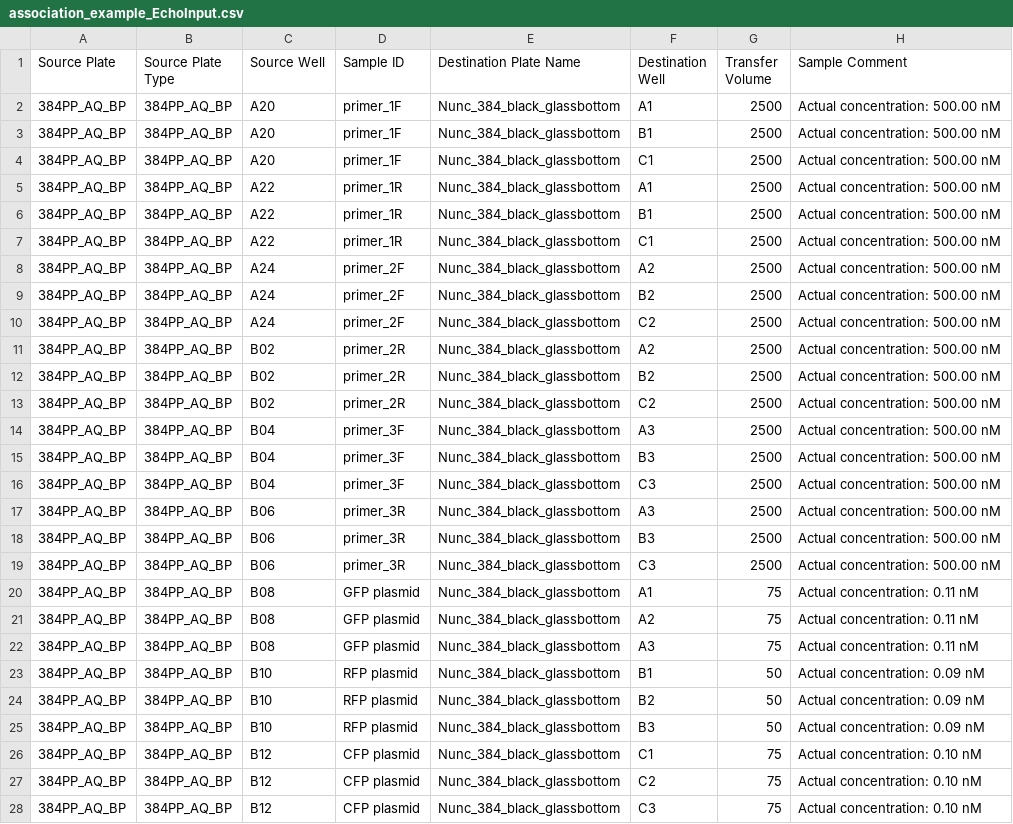
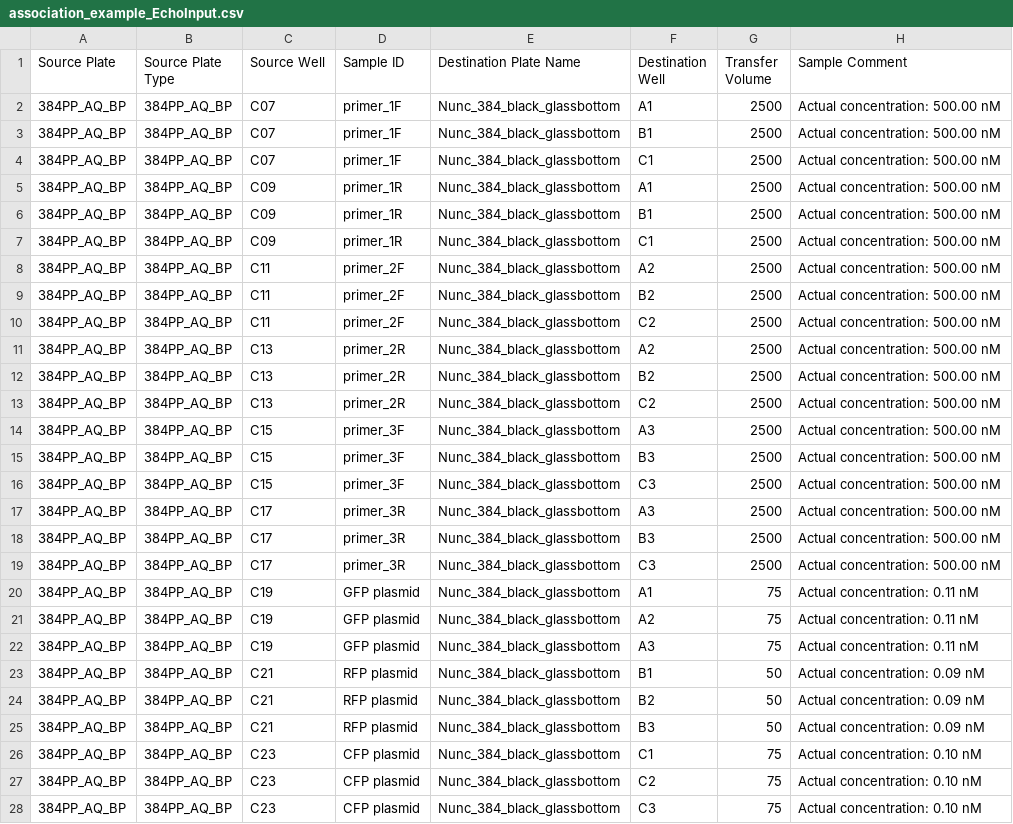
Before and after one commit to sclamons/murraylab_tools, a CSV file: examples/association_list/outputs/association_example_EchoInput.csv, drawn as a sheet.

```diff
--- a/examples/association_list/outputs/association_example_EchoInput.csv
+++ b/examples/association_list/outputs/association_example_EchoInput.csv
@@ -1,28 +1,28 @@
 Source Plate,Source Plate Type,Source Well,Sample ID,Destination Plate Name,Destination Well,Transfer Volume,Sample Comment
-384PP_AQ_BP,384PP_AQ_BP,A20,primer_1F,Nunc_384_black_glassbottom,A1,2500,Actual concentration: 500.00 nM
-384PP_AQ_BP,384PP_AQ_BP,A20,primer_1F,Nunc_384_black_glassbottom,B1,2500,Actual concentration: 500.00 nM
-384PP_AQ_BP,384PP_AQ_BP,A20,primer_1F,Nunc_384_black_glassbottom,C1,2500,Actual concentration: 500.00 nM
-384PP_AQ_BP,384PP_AQ_BP,A22,primer_1R,Nunc_384_black_glassbottom,A1,2500,Actual concentration: 500.00 nM
-384PP_AQ_BP,384PP_AQ_BP,A22,primer_1R,Nunc_384_black_glassbottom,B1,2500,Actual concentration: 500.00 nM
-384PP_AQ_BP,384PP_AQ_BP,A22,primer_1R,Nunc_384_black_glassbottom,C1,2500,Actual concentration: 500.00 nM
-384PP_AQ_BP,384PP_AQ_BP,A24,primer_2F,Nunc_384_black_glassbottom,A2,2500,Actual concentration: 500.00 nM
-384PP_AQ_BP,384PP_AQ_BP,A24,primer_2F,Nunc_384_black_glassbottom,B2,2500,Actual concentration: 500.00 nM
-384PP_AQ_BP,384PP_AQ_BP,A24,primer_2F,Nunc_384_black_glassbottom,C2,2500,Actual concentration: 500.00 nM
-384PP_AQ_BP,384PP_AQ_BP,B02,primer_2R,Nunc_384_black_glassbottom,A2,2500,Actual concentration: 500.00 nM
-384PP_AQ_BP,384PP_AQ_BP,B02,primer_2R,Nunc_384_black_glassbottom,B2,2500,Actual concentration: 500.00 nM
-384PP_AQ_BP,384PP_AQ_BP,B02,primer_2R,Nunc_384_black_glassbottom,C2,2500,Actual concentration: 500.00 nM
-384PP_AQ_BP,384PP_AQ_BP,B04,primer_3F,Nunc_384_black_glassbottom,A3,2500,Actual concentration: 500.00 nM
-384PP_AQ_BP,384PP_AQ_BP,B04,primer_3F,Nunc_384_black_glassbottom,B3,2500,Actual concentration: 500.00 nM
-384PP_AQ_BP,384PP_AQ_BP,B04,primer_3F,Nunc_384_black_glassbottom,C3,2500,Actual concentration: 500.00 nM
-384PP_AQ_BP,384PP_AQ_BP,B06,primer_3R,Nunc_384_black_glassbottom,A3,2500,Actual concentration: 500.00 nM
-384PP_AQ_BP,384PP_AQ_BP,B06,primer_3R,Nunc_384_black_glassbottom,B3,2500,Actual concentration: 500.00 nM
-384PP_AQ_BP,384PP_AQ_BP,B06,primer_3R,Nunc_384_black_glassbottom,C3,2500,Actual concentration: 500.00 nM
-384PP_AQ_BP,384PP_AQ_BP,B08,GFP plasmid,Nunc_384_black_glassbottom,A1,75,Actual concentration: 0.11 nM
-384PP_AQ_BP,384PP_AQ_BP,B08,GFP plasmid,Nunc_384_black_glassbottom,A2,75,Actual concentration: 0.11 nM
-384PP_AQ_BP,384PP_AQ_BP,B08,GFP plasmid,Nunc_384_black_glassbottom,A3,75,Actual concentration: 0.11 nM
-384PP_AQ_BP,384PP_AQ_BP,B10,RFP plasmid,Nunc_384_black_glassbottom,B1,50,Actual concentration: 0.09 nM
-384PP_AQ_BP,384PP_AQ_BP,B10,RFP plasmid,Nunc_384_black_glassbottom,B2,50,Actual concentration: 0.09 nM
-384PP_AQ_BP,384PP_AQ_BP,B10,RFP plasmid,Nunc_384_black_glassbottom,B3,50,Actual concentration: 0.09 nM
-384PP_AQ_BP,384PP_AQ_BP,B12,CFP plasmid,Nunc_384_black_glassbottom,C1,75,Actual concentration: 0.10 nM
-384PP_AQ_BP,384PP_AQ_BP,B12,CFP plasmid,Nunc_384_black_glassbottom,C2,75,Actual concentration: 0.10 nM
-384PP_AQ_BP,384PP_AQ_BP,B12,CFP plasmid,Nunc_384_black_glassbottom,C3,75,Actual concentration: 0.10 nM
+384PP_AQ_BP,384PP_AQ_BP,C07,primer_1F,Nunc_384_black_glassbottom,A1,2500,Actual concentration: 500.00 nM
+384PP_AQ_BP,384PP_AQ_BP,C07,primer_1F,Nunc_384_black_glassbottom,B1,2500,Actual concentration: 500.00 nM
+384PP_AQ_BP,384PP_AQ_BP,C07,primer_1F,Nunc_384_black_glassbottom,C1,2500,Actual concentration: 500.00 nM
+384PP_AQ_BP,384PP_AQ_BP,C09,primer_1R,Nunc_384_black_glassbottom,A1,2500,Actual concentration: 500.00 nM
+384PP_AQ_BP,384PP_AQ_BP,C09,primer_1R,Nunc_384_black_glassbottom,B1,2500,Actual concentration: 500.00 nM
+384PP_AQ_BP,384PP_AQ_BP,C09,primer_1R,Nunc_384_black_glassbottom,C1,2500,Actual concentration: 500.00 nM
+384PP_AQ_BP,384PP_AQ_BP,C11,primer_2F,Nunc_384_black_glassbottom,A2,2500,Actual concentration: 500.00 nM
+384PP_AQ_BP,384PP_AQ_BP,C11,primer_2F,Nunc_384_black_glassbottom,B2,2500,Actual concentration: 500.00 nM
+384PP_AQ_BP,384PP_AQ_BP,C11,primer_2F,Nunc_384_black_glassbottom,C2,2500,Actual concentration: 500.00 nM
+384PP_AQ_BP,384PP_AQ_BP,C13,primer_2R,Nunc_384_black_glassbottom,A2,2500,Actual concentration: 500.00 nM
+384PP_AQ_BP,384PP_AQ_BP,C13,primer_2R,Nunc_384_black_glassbottom,B2,2500,Actual concentration: 500.00 nM
+384PP_AQ_BP,384PP_AQ_BP,C13,primer_2R,Nunc_384_black_glassbottom,C2,2500,Actual concentration: 500.00 nM
+384PP_AQ_BP,384PP_AQ_BP,C15,primer_3F,Nunc_384_black_glassbottom,A3,2500,Actual concentration: 500.00 nM
+384PP_AQ_BP,384PP_AQ_BP,C15,primer_3F,Nunc_384_black_glassbottom,B3,2500,Actual concentration: 500.00 nM
+384PP_AQ_BP,384PP_AQ_BP,C15,primer_3F,Nunc_384_black_glassbottom,C3,2500,Actual concentration: 500.00 nM
+384PP_AQ_BP,384PP_AQ_BP,C17,primer_3R,Nunc_384_black_glassbottom,A3,2500,Actual concentration: 500.00 nM
+384PP_AQ_BP,384PP_AQ_BP,C17,primer_3R,Nunc_384_black_glassbottom,B3,2500,Actual concentration: 500.00 nM
+384PP_AQ_BP,384PP_AQ_BP,C17,primer_3R,Nunc_384_black_glassbottom,C3,2500,Actual concentration: 500.00 nM
+384PP_AQ_BP,384PP_AQ_BP,C19,GFP plasmid,Nunc_384_black_glassbottom,A1,75,Actual concentration: 0.11 nM
+384PP_AQ_BP,384PP_AQ_BP,C19,GFP plasmid,Nunc_384_black_glassbottom,A2,75,Actual concentration: 0.11 nM
+384PP_AQ_BP,384PP_AQ_BP,C19,GFP plasmid,Nunc_384_black_glassbottom,A3,75,Actual concentration: 0.11 nM
+384PP_AQ_BP,384PP_AQ_BP,C21,RFP plasmid,Nunc_384_black_glassbottom,B1,50,Actual concentration: 0.09 nM
+384PP_AQ_BP,384PP_AQ_BP,C21,RFP plasmid,Nunc_384_black_glassbottom,B2,50,Actual concentration: 0.09 nM
+384PP_AQ_BP,384PP_AQ_BP,C21,RFP plasmid,Nunc_384_black_glassbottom,B3,50,Actual concentration: 0.09 nM
+384PP_AQ_BP,384PP_AQ_BP,C23,CFP plasmid,Nunc_384_black_glassbottom,C1,75,Actual concentration: 0.10 nM
+384PP_AQ_BP,384PP_AQ_BP,C23,CFP plasmid,Nunc_384_black_glassbottom,C2,75,Actual concentration: 0.10 nM
+384PP_AQ_BP,384PP_AQ_BP,C23,CFP plasmid,Nunc_384_black_glassbottom,C3,75,Actual concentration: 0.10 nM
```
Also changed, not shown: examples/2D_dilution_series/outputs/dilution_setup_example_EchoInput.csv, examples/2D_dilution_series/outputs/dilution_setup_example_banana_case_EchoInput.csv, 13 other files.
